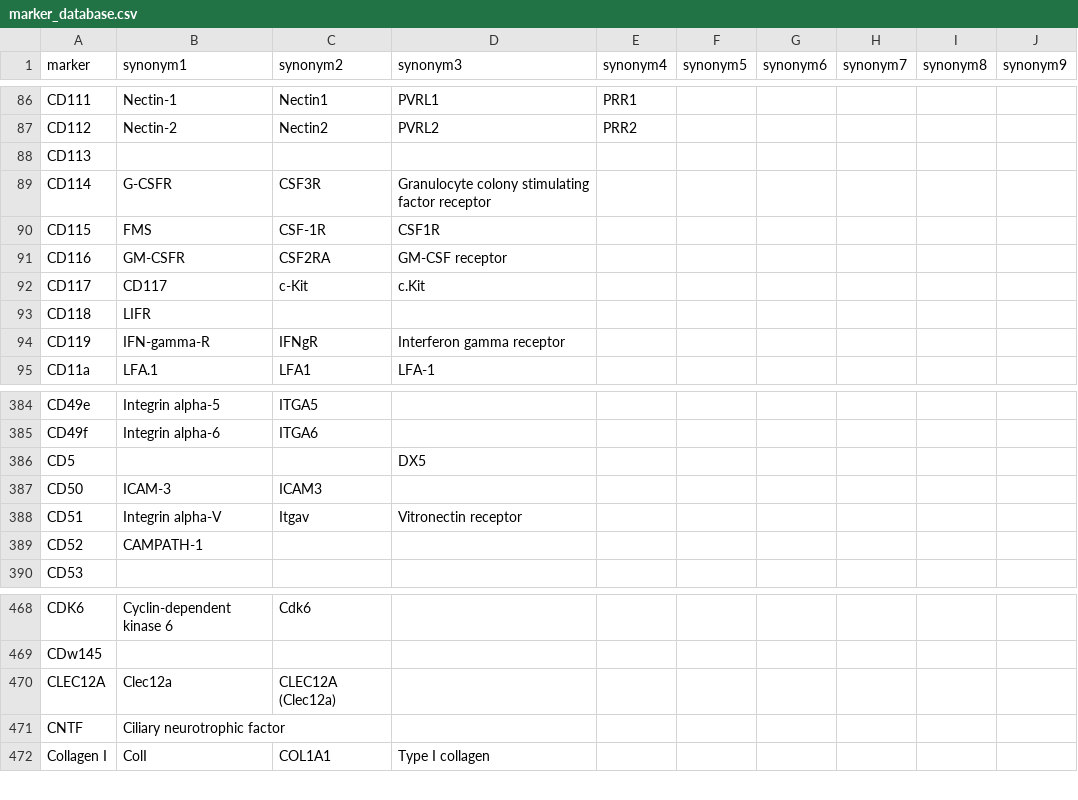
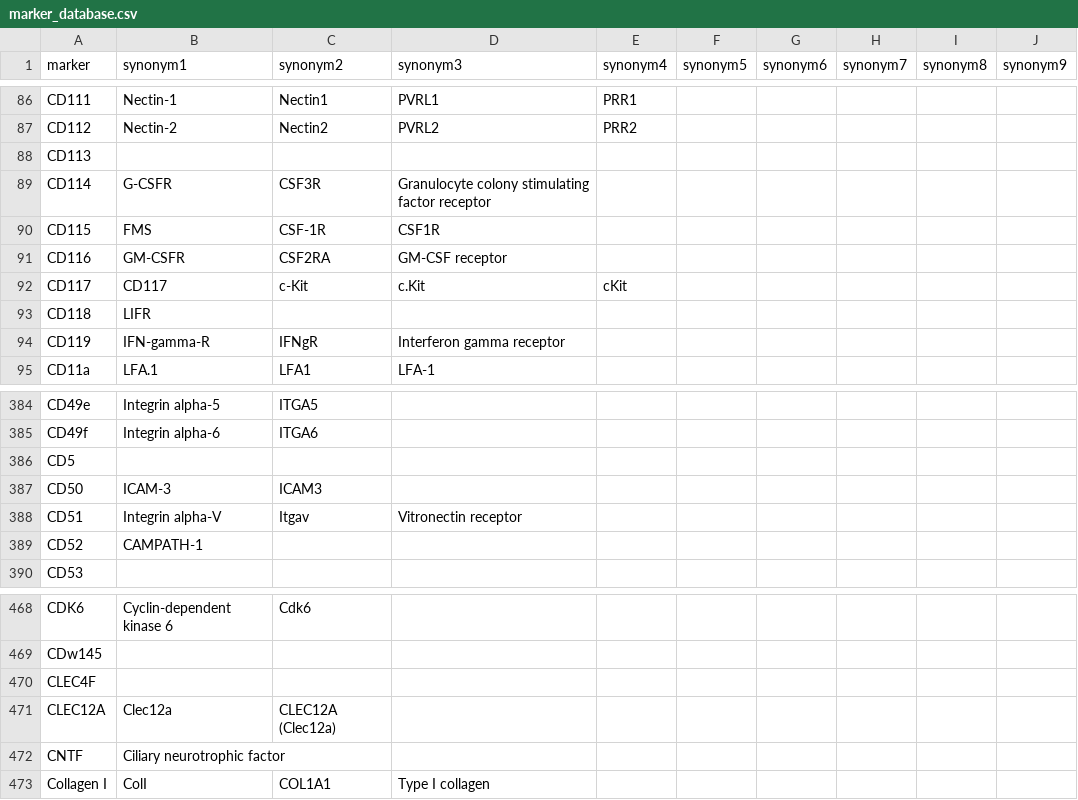
Before and after one commit to DrCytometer/AutoSpectral, a CSV file: inst/extdata/marker_database.csv, drawn as a sheet; only a part is shown, gaps mark what is left out; the diff covers the shown part only.

Commit message:
feat: more markers and synonyms

```diff
--- a/inst/extdata/marker_database.csv
+++ b/inst/extdata/marker_database.csv
@@ -91,3 +91,3 @@ CD115,FMS,CSF-1R,CSF1R,,,,,,
 CD116,GM-CSFR,CSF2RA,GM-CSF receptor,,,,,,
-CD117,CD117,c-Kit,c.Kit,,,,,,
+CD117,CD117,c-Kit,c.Kit,cKit,,,,,
 CD118,LIFR,,,,,,,,
@@ -385,3 +385,3 @@ CD49e,Integrin alpha-5,ITGA5,,,,,,,
 CD49f,Integrin alpha-6,ITGA6,,,,,,,
-CD5,,,DX5,,,,,,
+CD5,,,,,,,,,
 CD50,ICAM-3,ICAM3,,,,,,,
@@ -469,2 +469,3 @@ CDK6,Cyclin-dependent kinase 6,Cdk6,,,,,,,
 CDw145,,,,,,,,,
+CLEC4F,,,,,,,,,
 CLEC12A,Clec12a,CLEC12A (Clec12a),,,,,,,
```
Also changed, not shown: 2 added rows, 1 removed row and 5 edited cells elsewhere in this file.
